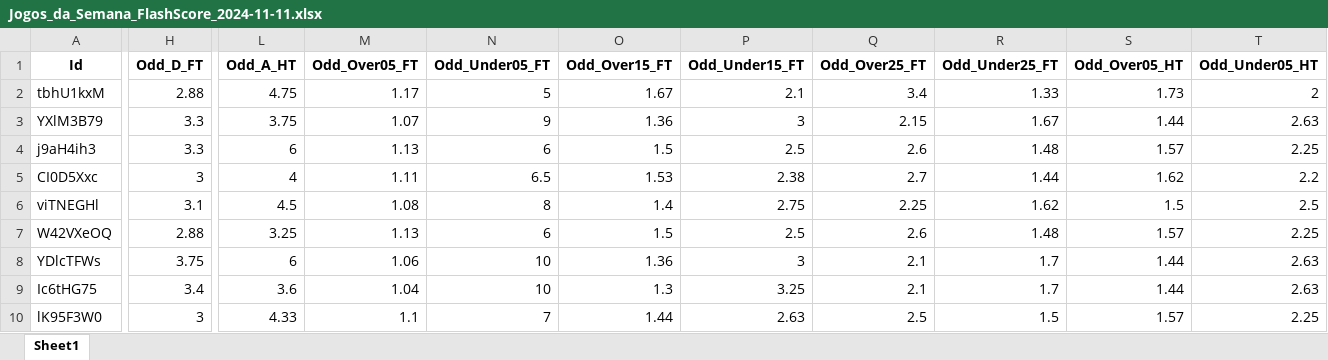
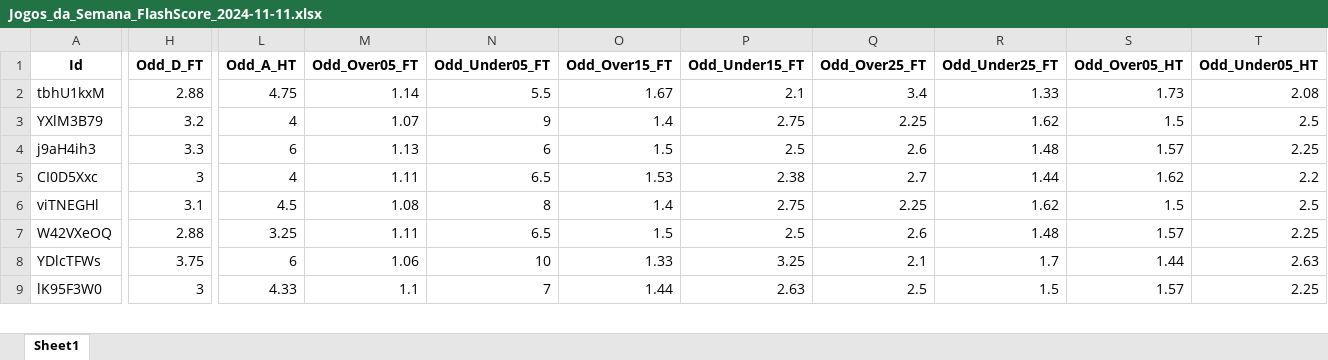
Before and after one commit to mtprado88/jogos_full, an Excel workbook: Jogos_da_Semana_FlashScore_2024-11-11.xlsx, sheet Sheet1, drawn as a sheet; only a part is shown, gaps mark what is left out; values as stored, in another font and other column widths than the file's, no borders; rows hold the shown columns only; the diff covers the shown part only; the diff names each change by its address in the sheet, - before the commit and + after, or states it on an @@ line.

Commit message:
Atualizando o arquivo XLSX

```diff
--- a/Jogos_da_Semana_FlashScore_2024-11-11.xlsx (sheet Sheet1)
+++ b/Jogos_da_Semana_FlashScore_2024-11-11.xlsx (sheet Sheet1)
-M2 (Odd_Over05_FT): 1.17
+M2 (Odd_Over05_FT): 1.14
-N2 (Odd_Under05_FT): 5
+N2 (Odd_Under05_FT): 5.5
-T2 (Odd_Under05_HT): 2
+T2 (Odd_Under05_HT): 2.08
-H3 (Odd_D_FT): 3.3
+H3 (Odd_D_FT): 3.2
-L3 (Odd_A_HT): 3.75
+L3 (Odd_A_HT): 4
-O3 (Odd_Over15_FT): 1.36
+O3 (Odd_Over15_FT): 1.4
-P3 (Odd_Under15_FT): 3
+P3 (Odd_Under15_FT): 2.75
-Q3 (Odd_Over25_FT): 2.15
+Q3 (Odd_Over25_FT): 2.25
-R3 (Odd_Under25_FT): 1.67
+R3 (Odd_Under25_FT): 1.62
-S3 (Odd_Over05_HT): 1.44
+S3 (Odd_Over05_HT): 1.5
-T3 (Odd_Under05_HT): 2.63
+T3 (Odd_Under05_HT): 2.5
-M7 (Odd_Over05_FT): 1.13
+M7 (Odd_Over05_FT): 1.11
-N7 (Odd_Under05_FT): 6
+N7 (Odd_Under05_FT): 6.5
-O8 (Odd_Over15_FT): 1.36
+O8 (Odd_Over15_FT): 1.33
-P8 (Odd_Under15_FT): 3
+P8 (Odd_Under15_FT): 3.25
-row 9: Ic6tHG75 | 3.4 | 3.6 | 1.04 | 10 | 1.3 | 3.25 | 2.1 | 1.7 | 1.44 | 2.63
```
Also changed, not shown: 30 edited cells elsewhere in this sheet.
